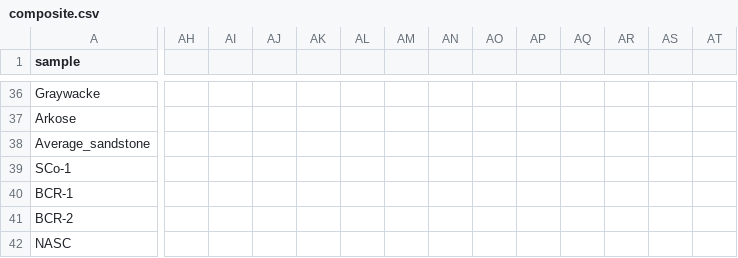
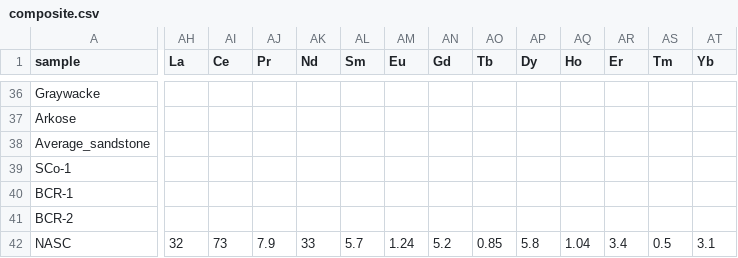
Before and after one commit to vinthegreat84/geochemistry, a CSV file: composite.csv, drawn as a sheet; only a part is shown, gaps mark what is left out; the diff covers the shown part only; the diff names each change by its address in the sheet, - before the commit and + after, or states it on an @@ line.

```diff
--- a/composite.csv
+++ b/composite.csv
-AH1: (empty)
+AH1: La
-AI1: (empty)
+AI1: Ce
-AJ1: (empty)
+AJ1: Pr
-AK1: (empty)
+AK1: Nd
-AL1: (empty)
+AL1: Sm
-AM1: (empty)
+AM1: Eu
-AN1: (empty)
+AN1: Gd
-AO1: (empty)
+AO1: Tb
-AP1: (empty)
+AP1: Dy
-AQ1: (empty)
+AQ1: Ho
-AR1: (empty)
+AR1: Er
-AS1: (empty)
+AS1: Tm
-AT1: (empty)
+AT1: Yb
-AH42 (La): (empty)
+AH42 (La): 32
-AI42 (Ce): (empty)
+AI42 (Ce): 73
-AJ42 (Pr): (empty)
+AJ42 (Pr): 7.9
-AK42 (Nd): (empty)
+AK42 (Nd): 33
-AL42 (Sm): (empty)
+AL42 (Sm): 5.7
-AM42 (Eu): (empty)
+AM42 (Eu): 1.24
-AN42 (Gd): (empty)
+AN42 (Gd): 5.2
-AO42 (Tb): (empty)
+AO42 (Tb): 0.85
-AP42 (Dy): (empty)
+AP42 (Dy): 5.8
-AQ42 (Ho): (empty)
+AQ42 (Ho): 1.04
-AR42 (Er): (empty)
+AR42 (Er): 3.4
-AS42 (Tm): (empty)
+AS42 (Tm): 0.5
-AT42 (Yb): (empty)
+AT42 (Yb): 3.1
```
Also changed, not shown: 67 edited cells elsewhere in this file.
